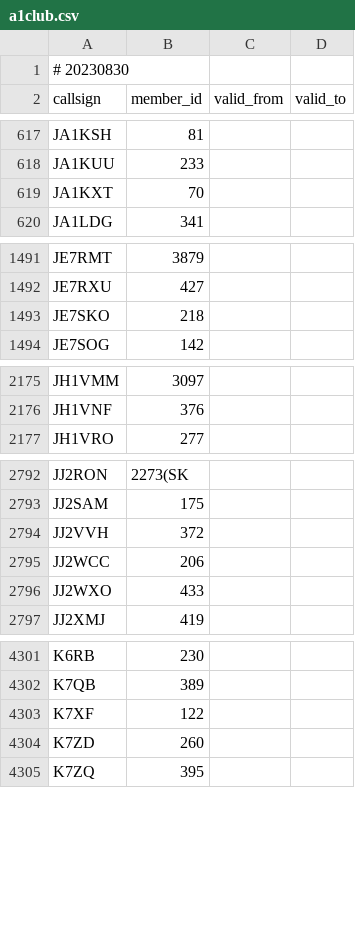
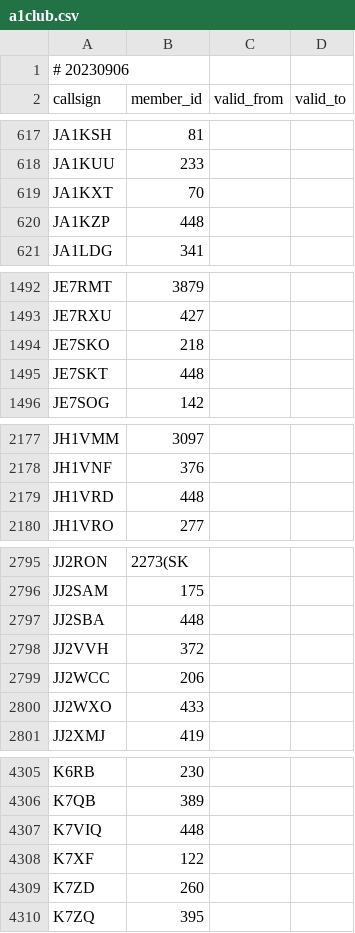
Before and after one commit to foldynl/hamradio-membeship-lists, a CSV file: lists/a1club.csv, drawn as a sheet; only a part is shown, gaps mark what is left out; the diff covers the shown part only.

```diff
--- a/lists/a1club.csv
+++ b/lists/a1club.csv
@@ -1,2 +1,2 @@
-# 20230830
+# 20230906
 callsign,member_id,valid_from,valid_to
@@ -619,2 +619,3 @@ JA1KUU,233,,
 JA1KXT,70,,
+JA1KZP,448,,
 JA1LDG,341,,
@@ -1493,2 +1494,3 @@ JE7RXU,427,,
 JE7SKO,218,,
+JE7SKT,448,,
 JE7SOG,142,,
@@ -2176,2 +2178,3 @@ JH1VMM,3097,,
 JH1VNF,376,,
+JH1VRD,448,,
 JH1VRO,277,,
@@ -2793,2 +2796,3 @@ JJ2RON,2273(SK,,
 JJ2SAM,175,,
+JJ2SBA,448,,
 JJ2VVH,372,,
@@ -4302,2 +4306,3 @@ K6RB,230,,
 K7QB,389,,
+K7VIQ,448,,
 K7XF,122,,
```
Also changed, not shown: 1 edited cell elsewhere in this file, lists/a1op.csv, lists/arlhs.csv, 16 other files.
